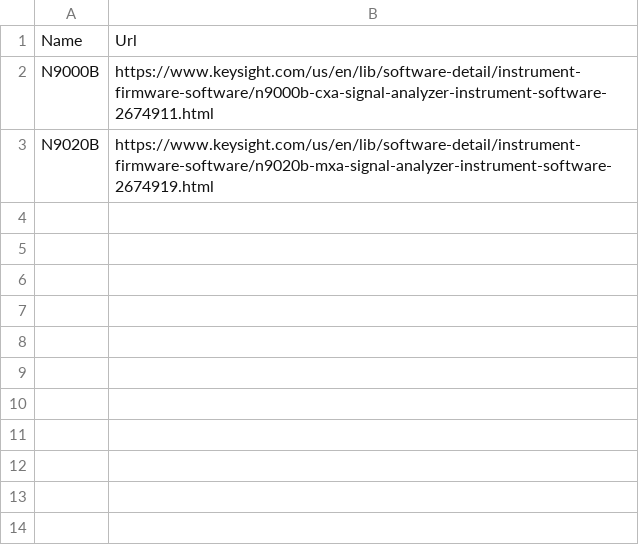
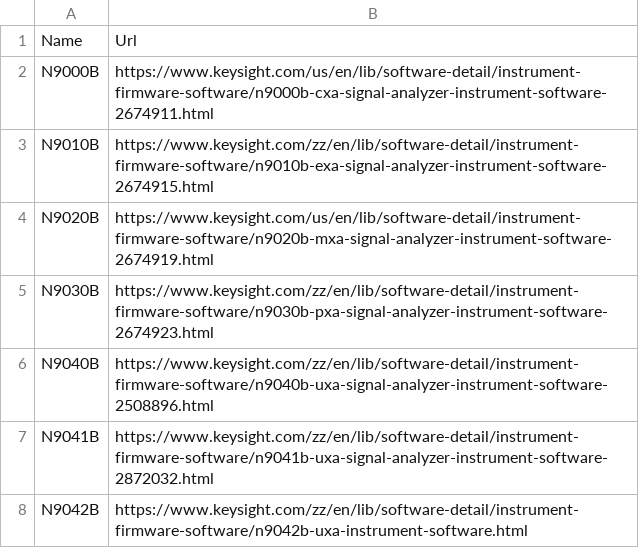
Before and after one commit to BennyA-TLV/Interlligent-Tester, a CSV file: Files/url.csv, drawn as a sheet; the diff names each change by its address in the sheet, - before the commit and + after, or states it on an @@ line.

```diff
--- a/Files/url.csv
+++ b/Files/url.csv
+row 3: N9010B | https://www.keysight.com/zz/en/lib/software-detail/instrument-firmware-software/n9010b-exa-signal-analyzer-instrument-software-2674915.html
+row 5: N9030B | https://www.keysight.com/zz/en/lib/software-detail/instrument-firmware-software/n9030b-pxa-signal-analyzer-instrument-software-2674923.html
+row 6: N9040B | https://www.keysight.com/zz/en/lib/software-detail/instrument-firmware-software/n9040b-uxa-signal-analyzer-instrument-software-2508896.html
+row 7: N9041B | https://www.keysight.com/zz/en/lib/software-detail/instrument-firmware-software/n9041b-uxa-signal-analyzer-instrument-software-2872032.html
+row 8: N9042B | https://www.keysight.com/zz/en/lib/software-detail/instrument-firmware-software/n9042b-uxa-instrument-software.html
```
Also changed, not shown: 7 other files.
